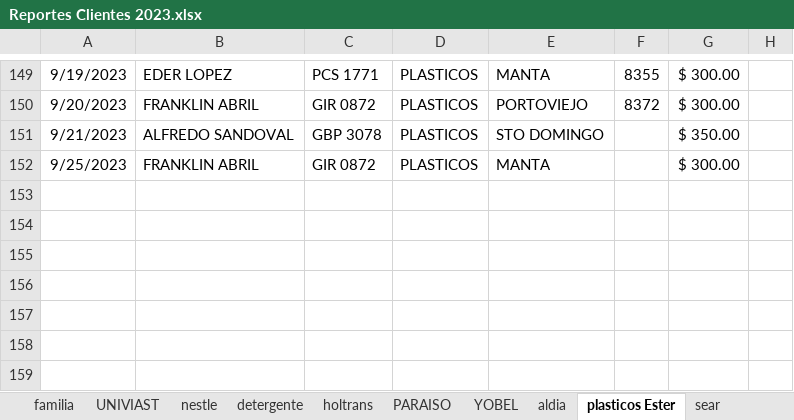
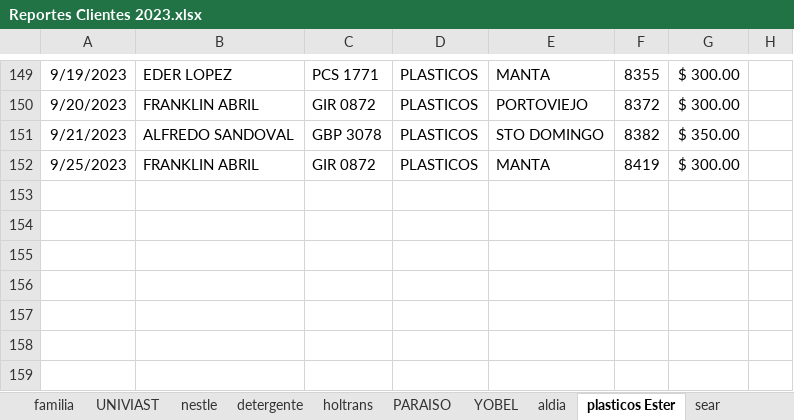
Before and after one commit to ABRILTRANS/OFICINA, an Excel workbook: DOC 2023/Reportes Clientes 2023.xlsx, sheet plasticos Ester, drawn as a sheet; only a part is shown, gaps mark what is left out; values as stored, in another font and other column widths than the file's, no borders; the diff names each change by its address in the sheet, - before the commit and + after, or states it on an @@ line.

```diff
--- a/DOC 2023/Reportes Clientes 2023.xlsx (sheet plasticos Ester)
+++ b/DOC 2023/Reportes Clientes 2023.xlsx (sheet plasticos Ester)
-F151: (empty)
+F151: 8382
-F152: (empty)
+F152: 8419
```
Also changed, not shown: sheet yupi, 6 other files.
